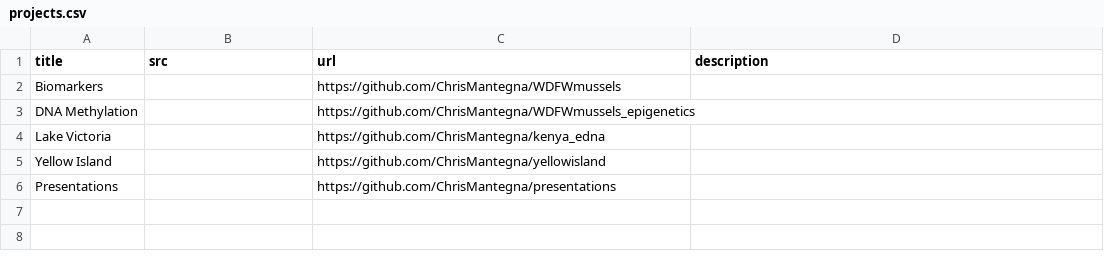
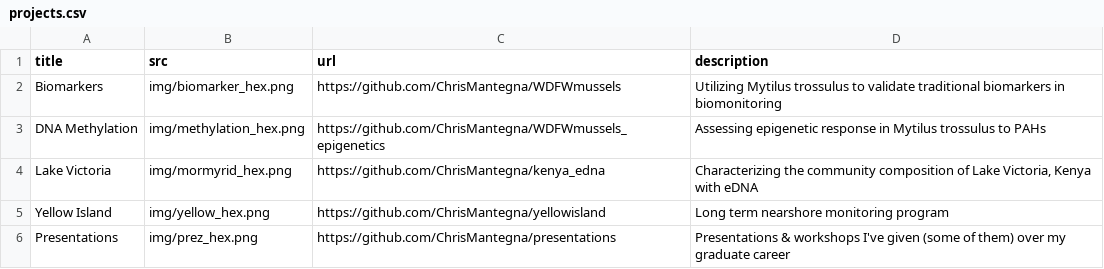
Before and after one commit to ChrisMantegna/labnotebook, a CSV file: content/projects.csv, drawn as a sheet.

```diff
--- a/content/projects.csv
+++ b/content/projects.csv
@@ -1,6 +1,6 @@
 title,src,url,description
-Biomarkers,,https://github.com/ChrisMantegna/WDFWmussels,
-DNA Methylation,,https://github.com/ChrisMantegna/WDFWmussels_epigenetics,
-Lake Victoria,,https://github.com/ChrisMantegna/kenya_edna,
-Yellow Island,,https://github.com/ChrisMantegna/yellowisland,
-Presentations,,https://github.com/ChrisMantegna/presentations,
+Biomarkers,img/biomarker_hex.png,https://github.com/ChrisMantegna/WDFWmussels,Utilizing Mytilus trossulus to validate traditional biomarkers in biomonitoring
+DNA Methylation,img/methylation_hex.png,https://github.com/ChrisMantegna/WDFWmussels_epigenetics,Assessing epigenetic response in Mytilus trossulus to PAHs
+Lake Victoria,img/mormyrid_hex.png,https://github.com/ChrisMantegna/kenya_edna,"Characterizing the community composition of Lake Victoria, Kenya with eDNA"
+Yellow Island,img/yellow_hex.png,https://github.com/ChrisMantegna/yellowisland,Long term nearshore monitoring program
+Presentations,img/prez_hex.png,https://github.com/ChrisMantegna/presentations,Presentations & workshops I've given (some of them) over my graduate career
```
Also changed, not shown: 13 other files.
